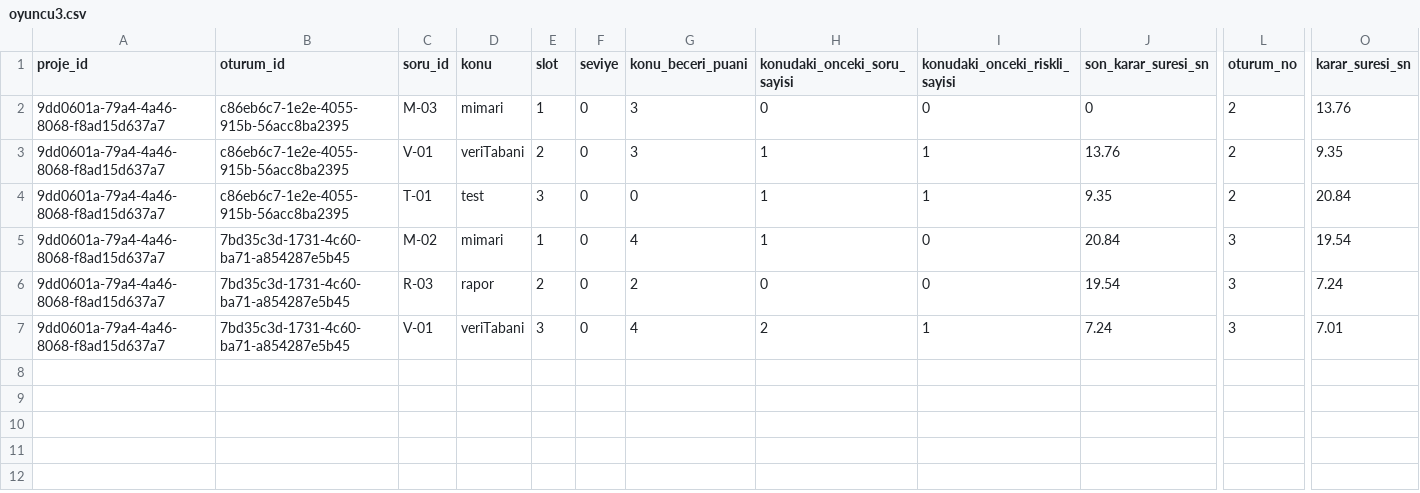
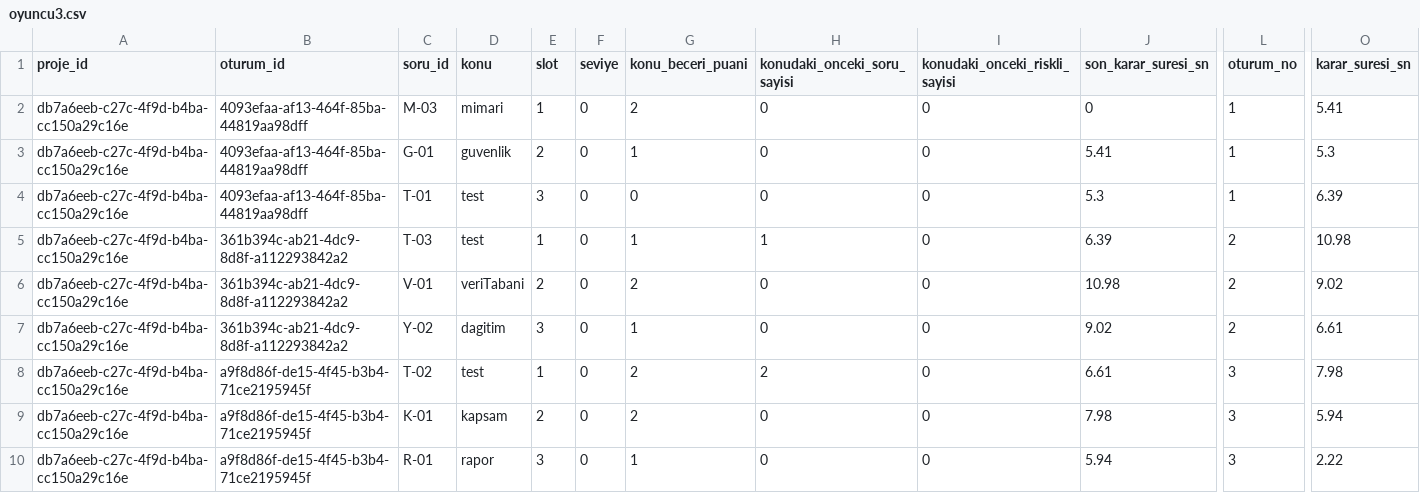
Before and after one commit to kubrabasimoglu32/se-primer-app, a CSV file: data/ham/oyuncu3.csv, drawn as a sheet; only a part is shown, gaps mark what is left out; removed rows and columns are numbered as before the commit, all else as after; rows hold the shown columns only; the diff names each change by its address in the sheet, - before the commit and + after, or states it on an @@ line.

```diff
--- a/data/ham/oyuncu3.csv
+++ b/data/ham/oyuncu3.csv
-A2 (proje_id): 9dd0601a-79a4-4a46-8068-f8ad15d637a7
+A2 (proje_id): db7a6eeb-c27c-4f9d-b4ba-cc150a29c16e
-B2 (oturum_id): c86eb6c7-1e2e-4055-915b-56acc8ba2395
+B2 (oturum_id): 4093efaa-af13-464f-85ba-44819aa98dff
-G2 (konu_beceri_puani): 3
+G2 (konu_beceri_puani): 2
-L2 (oturum_no): 2
+L2 (oturum_no): 1
-O2 (karar_suresi_sn): 13.76
+O2 (karar_suresi_sn): 5.41
+row 3: db7a6eeb-c27c-4f9d-b4ba-cc150a29c16e | 4093efaa-af13-464f-85ba-44819aa98dff | G-01 | guvenlik | 2 | 0 | 1 | 0 | 0 | 5.41 | 1 | 5.3
+row 4: db7a6eeb-c27c-4f9d-b4ba-cc150a29c16e | 4093efaa-af13-464f-85ba-44819aa98dff | T-01 | test | 3 | 0 | 0 | 0 | 0 | 5.3 | 1 | 6.39
+row 5: db7a6eeb-c27c-4f9d-b4ba-cc150a29c16e | 361b394c-ab21-4dc9-8d8f-a112293842a2 | T-03 | test | 1 | 0 | 1 | 1 | 0 | 6.39 | 2 | 10.98
-A6 (proje_id): 9dd0601a-79a4-4a46-8068-f8ad15d637a7
+A6 (proje_id): db7a6eeb-c27c-4f9d-b4ba-cc150a29c16e
-B6 (oturum_id): c86eb6c7-1e2e-4055-915b-56acc8ba2395
+B6 (oturum_id): 361b394c-ab21-4dc9-8d8f-a112293842a2
-G6 (konu_beceri_puani): 3
+G6 (konu_beceri_puani): 2
-H6 (konudaki_onceki_soru_sayisi): 1
+H6 (konudaki_onceki_soru_sayisi): 0
-I6 (konudaki_onceki_riskli_sayisi): 1
+I6 (konudaki_onceki_riskli_sayisi): 0
-J6 (son_karar_suresi_sn): 13.76
+J6 (son_karar_suresi_sn): 10.98
-O6 (karar_suresi_sn): 9.35
+O6 (karar_suresi_sn): 9.02
-row 4: 9dd0601a-79a4-4a46-8068-f8ad15d637a7 | c86eb6c7-1e2e-4055-915b-56acc8ba2395 | T-01 | test | 3 | 0 | 0 | 1 | 1 | 9.35 | 2 | 20.84
+row 7: db7a6eeb-c27c-4f9d-b4ba-cc150a29c16e | 361b394c-ab21-4dc9-8d8f-a112293842a2 | Y-02 | dagitim | 3 | 0 | 1 | 0 | 0 | 9.02 | 2 | 6.61
-A8:A9 (proje_id): 9dd0601a-79a4-4a46-8068-f8ad15d637a7
+A8:A9 (proje_id): db7a6eeb-c27c-4f9d-b4ba-cc150a29c16e
-B8:B9 (oturum_id): 7bd35c3d-1731-4c60-ba71-a854287e5b45
+B8:B9 (oturum_id): a9f8d86f-de15-4f45-b3b4-71ce2195945f
-C8 (soru_id): M-02
+C8 (soru_id): T-02
-D8 (konu): mimari
+D8 (konu): test
-G8 (konu_beceri_puani): 4
+G8 (konu_beceri_puani): 2
-H8 (konudaki_onceki_soru_sayisi): 1
+H8 (konudaki_onceki_soru_sayisi): 2
-J8 (son_karar_suresi_sn): 20.84
+J8 (son_karar_suresi_sn): 6.61
-O8 (karar_suresi_sn): 19.54
+O8 (karar_suresi_sn): 7.98
-C9 (soru_id): R-03
+C9 (soru_id): K-01
-D9 (konu): rapor
+D9 (konu): kapsam
-J9 (son_karar_suresi_sn): 19.54
+J9 (son_karar_suresi_sn): 7.98
-O9 (karar_suresi_sn): 7.24
+O9 (karar_suresi_sn): 5.94
-row 7: 9dd0601a-79a4-4a46-8068-f8ad15d637a7 | 7bd35c3d-1731-4c60-ba71-a854287e5b45 | V-01 | veriTabani | 3 | 0 | 4 | 2 | 1 | 7.24 | 3 | 7.01
+row 10: db7a6eeb-c27c-4f9d-b4ba-cc150a29c16e | a9f8d86f-de15-4f45-b3b4-71ce2195945f | R-01 | rapor | 3 | 0 | 1 | 0 | 0 | 5.94 | 3 | 2.22
```
Also changed, not shown: data/ham/oyuncu1.csv, data/ham/oyuncu2.csv, 2 other files.
